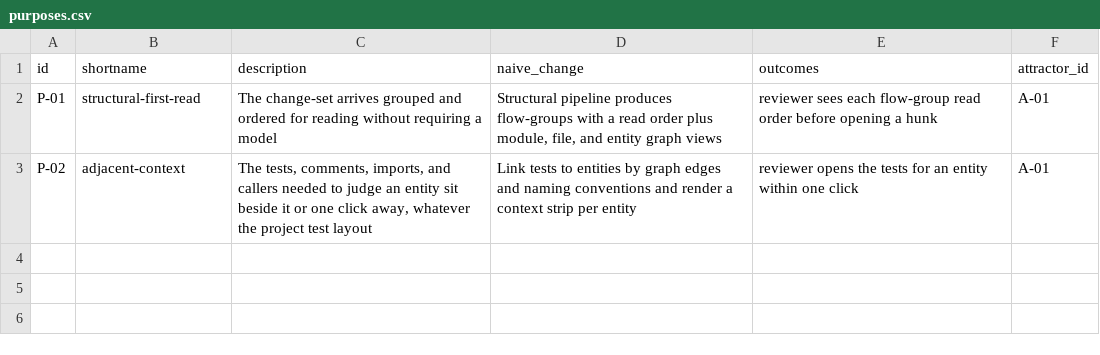
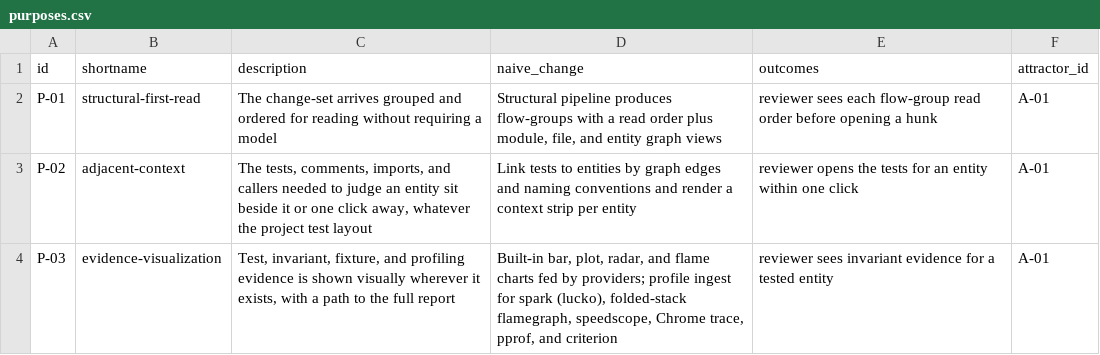
Before and after one commit to mikenrafter/diff-core, a CSV file: residual/purposes.csv, drawn as a sheet.

```diff
--- a/residual/purposes.csv
+++ b/residual/purposes.csv
@@ -3 +3,2 @@ P-01,structural-first-read,The change-set arrives grouped and ordered for readin
 P-02,adjacent-context,"The tests, comments, imports, and callers needed to judge an entity sit beside it or one click away, whatever the project test layout",Link tests to entities by graph edges and naming conventions and render a context strip per entity,reviewer opens the tests for an entity within one click,A-01
+P-03,evidence-visualization,"Test, invariant, fixture, and profiling evidence is shown visually wherever it exists, with a path to the full report","Built-in bar, plot, radar, and flame charts fed by providers; profile ingest for spark (lucko), folded-stack flamegraph, speedscope, Chrome trace, pprof, and criterion",reviewer sees invariant evidence for a tested entity,A-01
```
Also changed, not shown: 1 other file.
